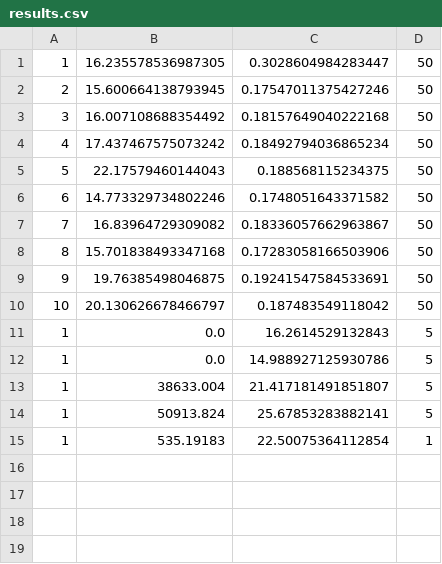
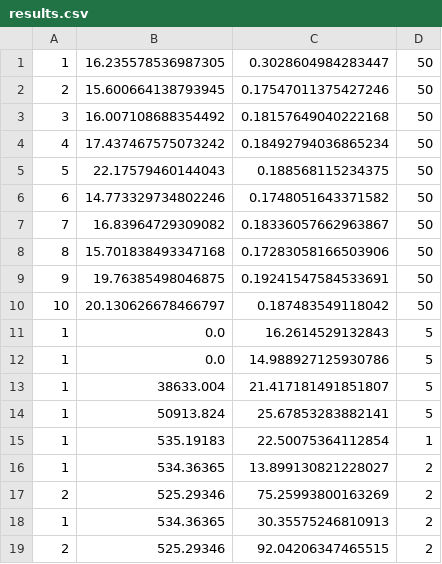
Before and after one commit to maomiko/TRY, a CSV file: results/l2seg_dataset/results.csv, drawn as a sheet.

```diff
--- a/results/l2seg_dataset/results.csv
+++ b/results/l2seg_dataset/results.csv
@@ -15 +15,5 @@
 1,535.19183,22.50075364112854,1
+1,534.36365,13.899130821228027,2
+2,525.29346,75.25993800163269,2
+1,534.36365,30.35575246810913,2
+2,525.29346,92.04206347465515,2
```
Also changed, not shown: 5 other files.
